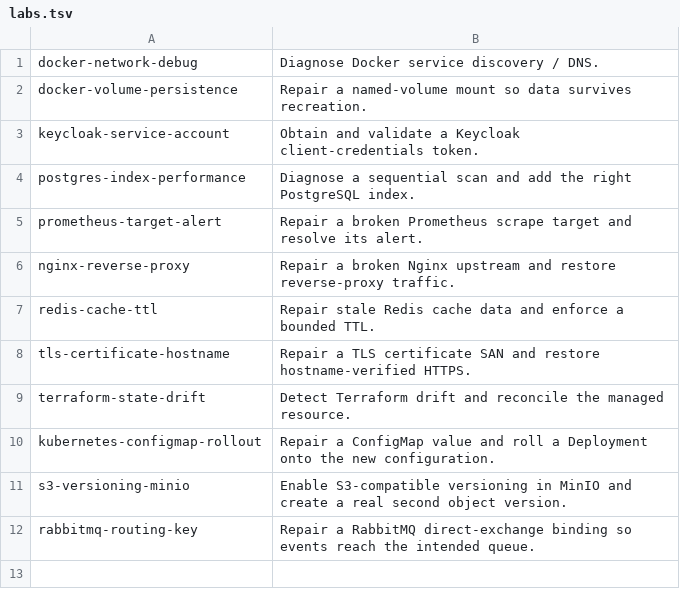
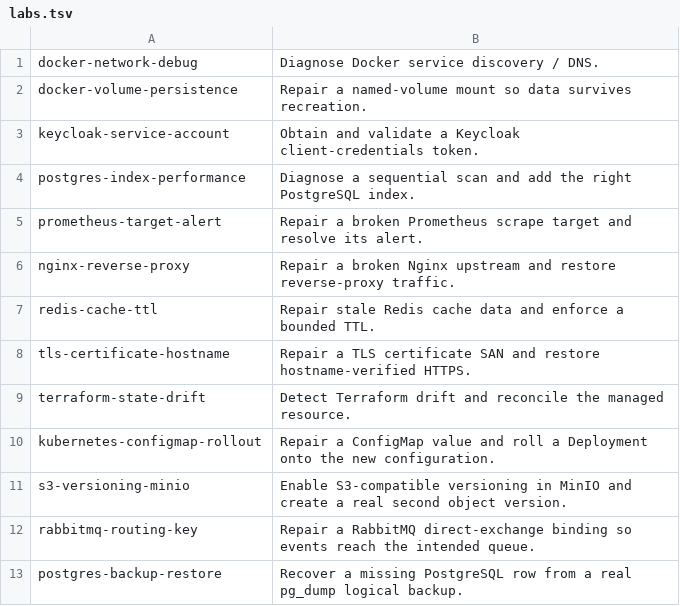
Before and after one commit to Marvy936/Knowledge-Hub, a TSV file: labs/interactive/runtime/labs.tsv, drawn as a sheet; the diff names each change by its address in the sheet, - before the commit and + after, or states it on an @@ line.

Commit message:
feat: register PostgreSQL backup recovery lab

```diff
--- a/labs/interactive/runtime/labs.tsv
+++ b/labs/interactive/runtime/labs.tsv
+row 13: postgres-backup-restore | Recover a missing PostgreSQL row from a real pg_dump logical backup.
```
